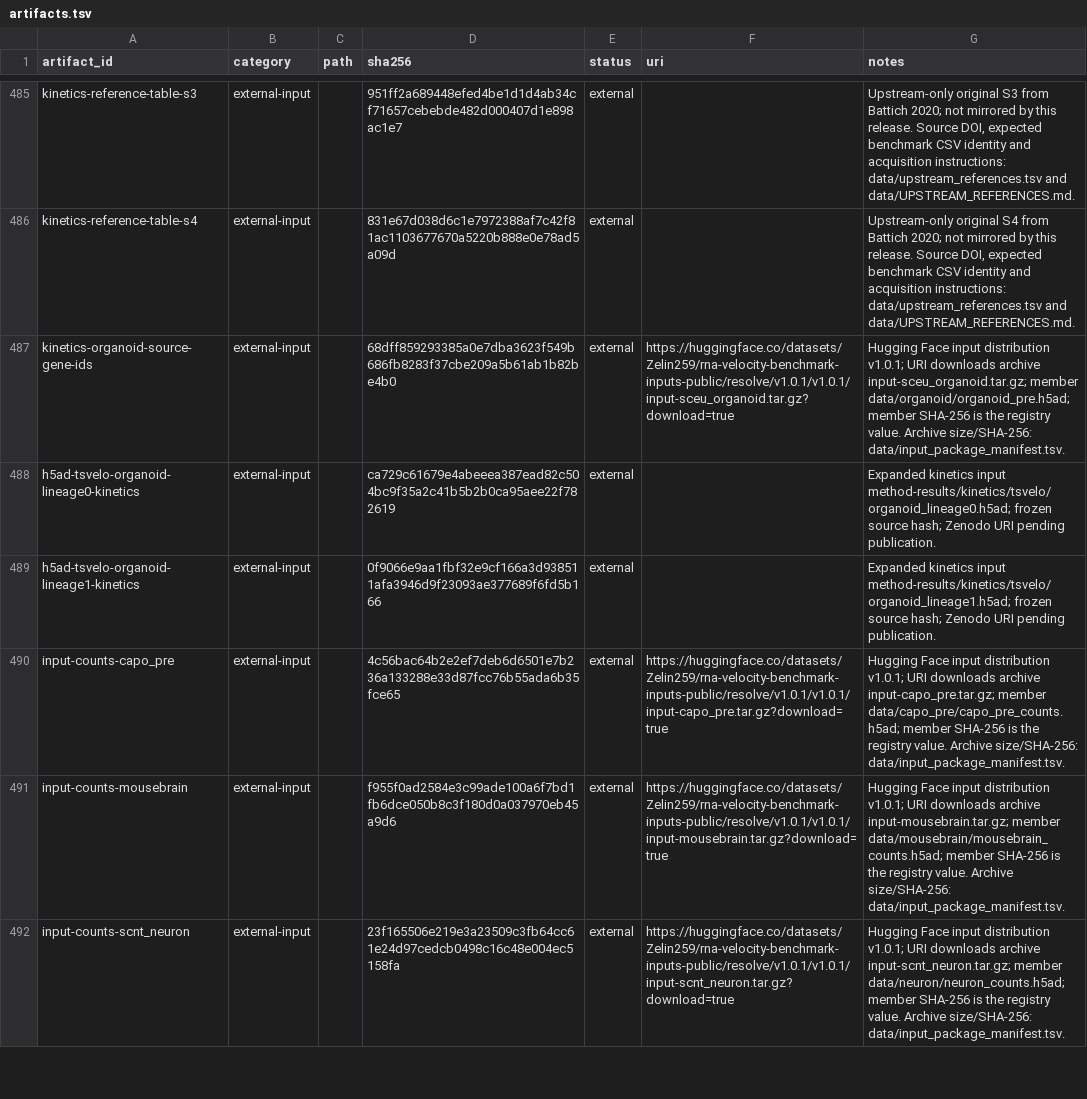
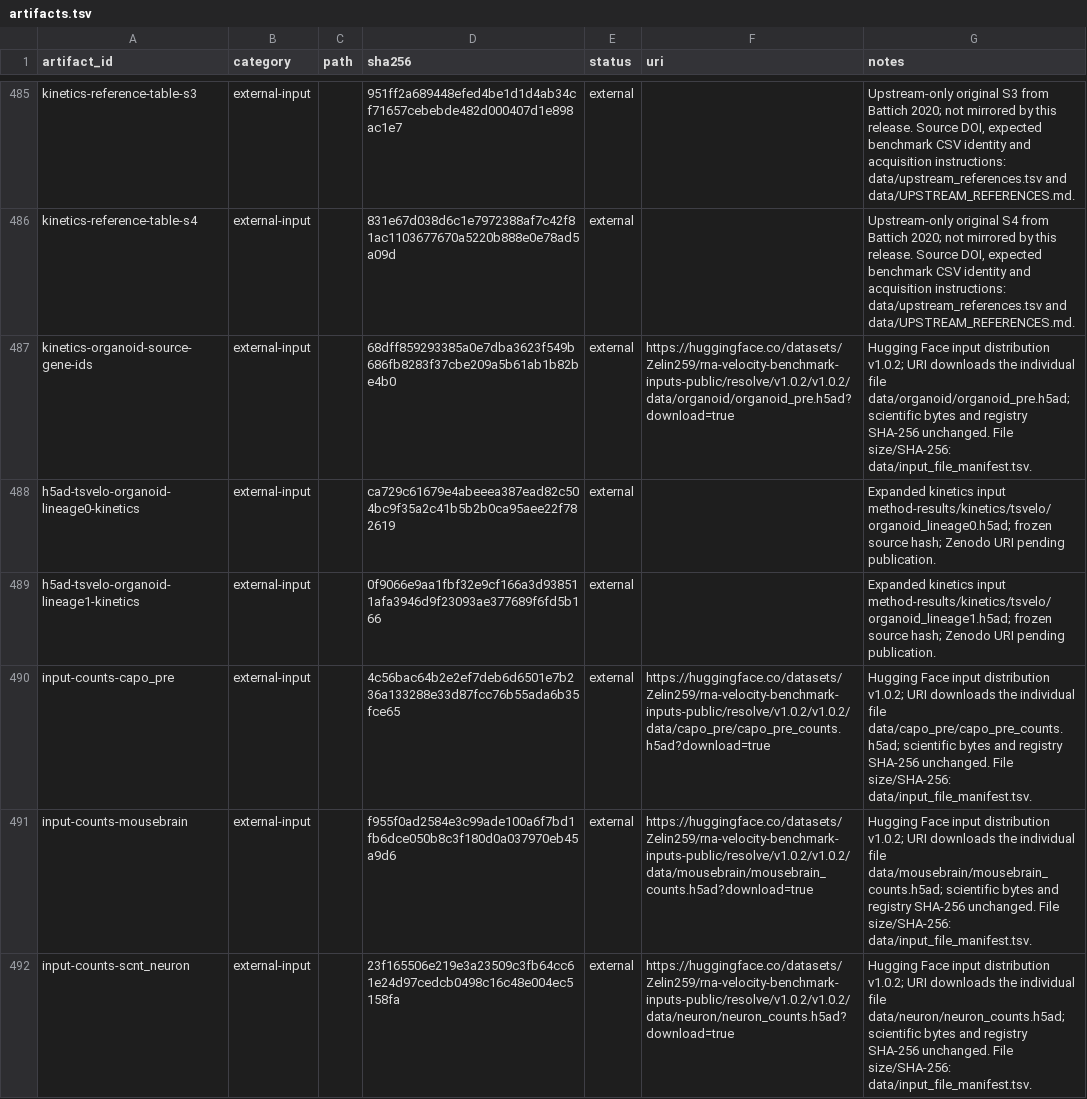
Before and after one commit to Tomorin259/benchmark_repository, a TSV file: artifacts.tsv, drawn as a sheet; only a part is shown, gaps mark what is left out; the diff covers the shown part only.

```diff
--- a/artifacts.tsv
+++ b/artifacts.tsv
@@ -486,7 +486,7 @@ kinetics-reference-table-s3	external-input		951ff2a689448efed4be1d1d4ab34cf71657
 kinetics-reference-table-s4	external-input		831e67d038d6c1e7972388af7c42f81ac1103677670a5220b888e0e78ad5a09d	external		Upstream-only original S4 from Battich 2020; not mirrored by this release. Source DOI, expected benchmark CSV identity and acquisition instructions: data/upstream_references.tsv and data/UPSTREAM_REFERENCES.md.
-kinetics-organoid-source-gene-ids	external-input		68dff859293385a0e7dba3623f549b686fb8283f37cbe209a5b61ab1b82be4b0	external	https://huggingface.co/datasets/Zelin259/rna-velocity-benchmark-inputs-public/resolve/v1.0.1/v1.0.1/input-sceu_organoid.tar.gz?download=true	Hugging Face input distribution v1.0.1; URI downloads archive input-sceu_organoid.tar.gz; member data/organoid/organoid_pre.h5ad; member SHA-256 is the registry value. Archive size/SHA-256: data/input_package_manifest.tsv.
+kinetics-organoid-source-gene-ids	external-input		68dff859293385a0e7dba3623f549b686fb8283f37cbe209a5b61ab1b82be4b0	external	https://huggingface.co/datasets/Zelin259/rna-velocity-benchmark-inputs-public/resolve/v1.0.2/v1.0.2/data/organoid/organoid_pre.h5ad?download=true	Hugging Face input distribution v1.0.2; URI downloads the individual file data/organoid/organoid_pre.h5ad; scientific bytes and registry SHA-256 unchanged. File size/SHA-256: data/input_file_manifest.tsv.
 h5ad-tsvelo-organoid-lineage0-kinetics	external-input		ca729c61679e4abeeea387ead82c504bc9f35a2c41b5b2b0ca95aee22f782619	external		Expanded kinetics input method-results/kinetics/tsvelo/organoid_lineage0.h5ad; frozen source hash; Zenodo URI pending publication.
 h5ad-tsvelo-organoid-lineage1-kinetics	external-input		0f9066e9aa1fbf32e9cf166a3d938511afa3946d9f23093ae377689f6fd5b166	external		Expanded kinetics input method-results/kinetics/tsvelo/organoid_lineage1.h5ad; frozen source hash; Zenodo URI pending publication.
-input-counts-capo_pre	external-input		4c56bac64b2e2ef7deb6d6501e7b236a133288e33d87fcc76b55ada6b35fce65	external	https://huggingface.co/datasets/Zelin259/rna-velocity-benchmark-inputs-public/resolve/v1.0.1/v1.0.1/input-capo_pre.tar.gz?download=true	Hugging Face input distribution v1.0.1; URI downloads archive input-capo_pre.tar.gz; member data/capo_pre/capo_pre_counts.h5ad; member SHA-256 is the registry value. Archive size/SHA-256: data/input_package_manifest.tsv.
-input-counts-mousebrain	external-input		f955f0ad2584e3c99ade100a6f7bd1fb6dce050b8c3f180d0a037970eb45a9d6	external	https://huggingface.co/datasets/Zelin259/rna-velocity-benchmark-inputs-public/resolve/v1.0.1/v1.0.1/input-mousebrain.tar.gz?download=true	Hugging Face input distribution v1.0.1; URI downloads archive input-mousebrain.tar.gz; member data/mousebrain/mousebrain_counts.h5ad; member SHA-256 is the registry value. Archive size/SHA-256: data/input_package_manifest.tsv.
-input-counts-scnt_neuron	external-input		23f165506e219e3a23509c3fb64cc61e24d97cedcb0498c16c48e004ec5158fa	external	https://huggingface.co/datasets/Zelin259/rna-velocity-benchmark-inputs-public/resolve/v1.0.1/v1.0.1/input-scnt_neuron.tar.gz?download=true	Hugging Face input distribution v1.0.1; URI downloads archive input-scnt_neuron.tar.gz; member data/neuron/neuron_counts.h5ad; member SHA-256 is the registry value. Archive size/SHA-256: data/input_package_manifest.tsv.
+input-counts-capo_pre	external-input		4c56bac64b2e2ef7deb6d6501e7b236a133288e33d87fcc76b55ada6b35fce65	external	https://huggingface.co/datasets/Zelin259/rna-velocity-benchmark-inputs-public/resolve/v1.0.2/v1.0.2/data/capo_pre/capo_pre_counts.h5ad?download=true	Hugging Face input distribution v1.0.2; URI downloads the individual file data/capo_pre/capo_pre_counts.h5ad; scientific bytes and registry SHA-256 unchanged. File size/SHA-256: data/input_file_manifest.tsv.
+input-counts-mousebrain	external-input		f955f0ad2584e3c99ade100a6f7bd1fb6dce050b8c3f180d0a037970eb45a9d6	external	https://huggingface.co/datasets/Zelin259/rna-velocity-benchmark-inputs-public/resolve/v1.0.2/v1.0.2/data/mousebrain/mousebrain_counts.h5ad?download=true	Hugging Face input distribution v1.0.2; URI downloads the individual file data/mousebrain/mousebrain_counts.h5ad; scientific bytes and registry SHA-256 unchanged. File size/SHA-256: data/input_file_manifest.tsv.
+input-counts-scnt_neuron	external-input		23f165506e219e3a23509c3fb64cc61e24d97cedcb0498c16c48e004ec5158fa	external	https://huggingface.co/datasets/Zelin259/rna-velocity-benchmark-inputs-public/resolve/v1.0.2/v1.0.2/data/neuron/neuron_counts.h5ad?download=true	Hugging Face input distribution v1.0.2; URI downloads the individual file data/neuron/neuron_counts.h5ad; scientific bytes and registry SHA-256 unchanged. File size/SHA-256: data/input_file_manifest.tsv.
```
Also changed, not shown: 44 edited cells elsewhere in this file, data/input_release_manifest.tsv, 11 other files.
